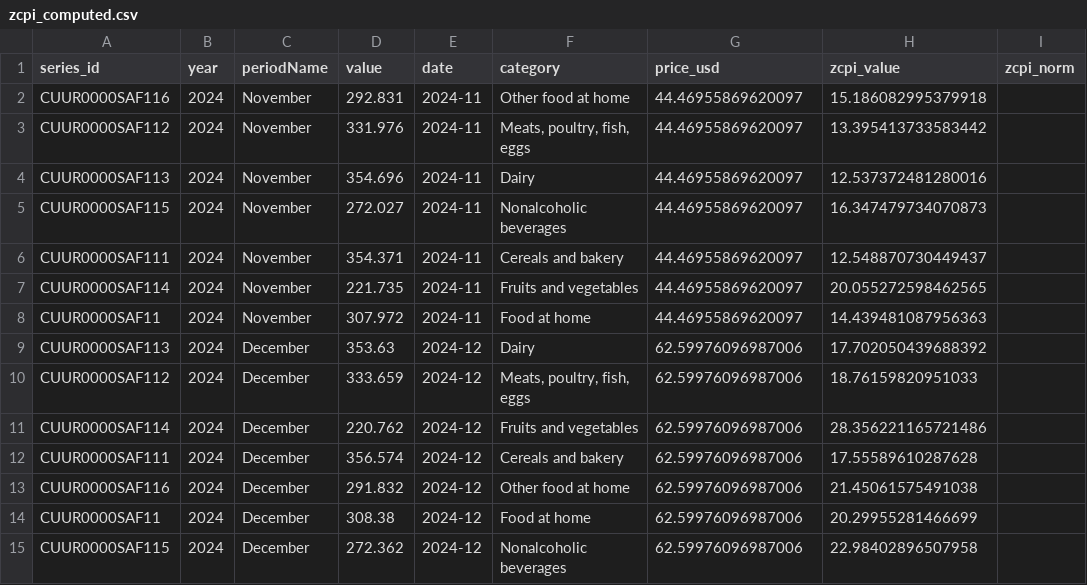
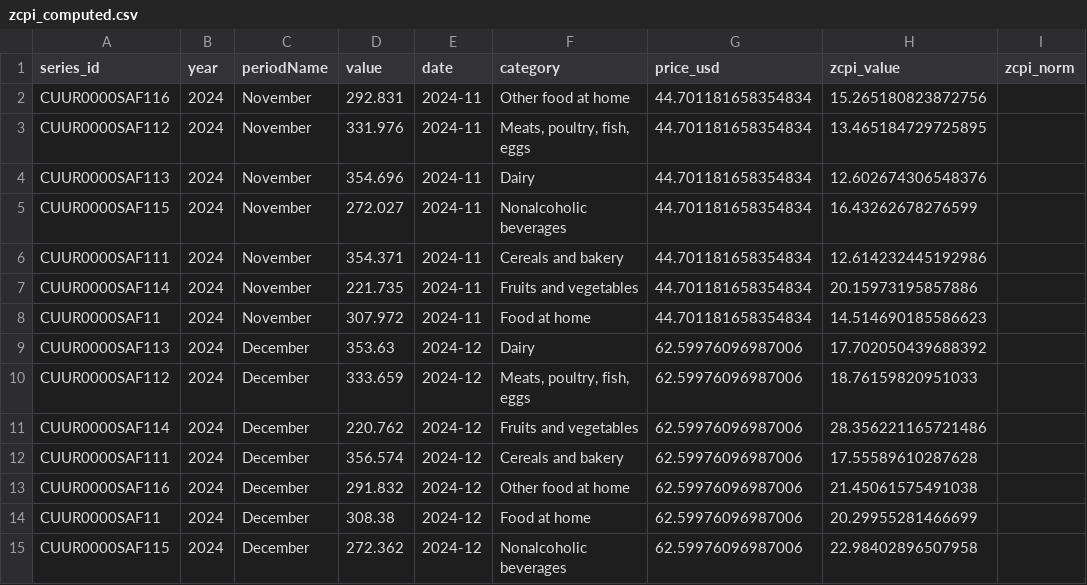
Before and after one commit to zcashme/zcash-market-stats, a CSV file: data/processed/zcpi_computed.csv, drawn as a sheet; only a part is shown.

```diff
--- a/data/processed/zcpi_computed.csv
+++ b/data/processed/zcpi_computed.csv
@@ -1,9 +1,9 @@
 series_id,year,periodName,value,date,category,price_usd,zcpi_value,zcpi_norm
-CUUR0000SAF116,2024,November,292.831,2024-11,Other food at home,44.46955869620097,15.186082995379918,
-CUUR0000SAF112,2024,November,331.976,2024-11,"Meats, poultry, fish, eggs",44.46955869620097,13.395413733583442,
-CUUR0000SAF113,2024,November,354.696,2024-11,Dairy,44.46955869620097,12.537372481280016,
-CUUR0000SAF115,2024,November,272.027,2024-11,Nonalcoholic beverages,44.46955869620097,16.347479734070873,
-CUUR0000SAF111,2024,November,354.371,2024-11,Cereals and bakery,44.46955869620097,12.548870730449437,
-CUUR0000SAF114,2024,November,221.735,2024-11,Fruits and vegetables,44.46955869620097,20.055272598462565,
-CUUR0000SAF11,2024,November,307.972,2024-11,Food at home,44.46955869620097,14.439481087956363,
+CUUR0000SAF116,2024,November,292.831,2024-11,Other food at home,44.701181658354834,15.265180823872756,
+CUUR0000SAF112,2024,November,331.976,2024-11,"Meats, poultry, fish, eggs",44.701181658354834,13.465184729725895,
+CUUR0000SAF113,2024,November,354.696,2024-11,Dairy,44.701181658354834,12.602674306548376,
+CUUR0000SAF115,2024,November,272.027,2024-11,Nonalcoholic beverages,44.701181658354834,16.43262678276599,
+CUUR0000SAF111,2024,November,354.371,2024-11,Cereals and bakery,44.701181658354834,12.614232445192986,
+CUUR0000SAF114,2024,November,221.735,2024-11,Fruits and vegetables,44.701181658354834,20.15973195857886,
+CUUR0000SAF11,2024,November,307.972,2024-11,Food at home,44.701181658354834,14.514690185586623,
 CUUR0000SAF113,2024,December,353.63,2024-12,Dairy,62.59976096987006,17.702050439688392,
```
